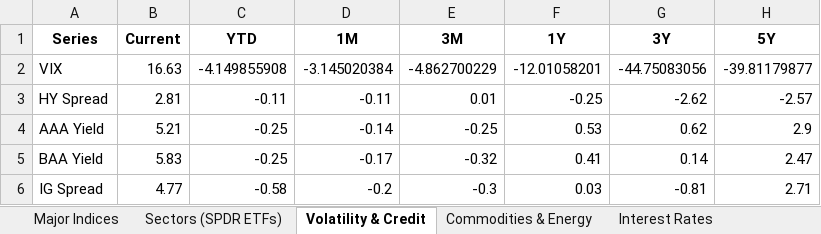
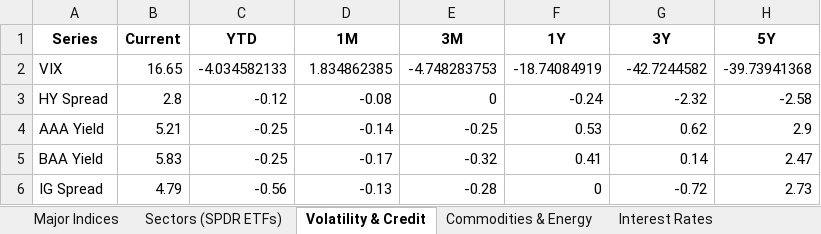
Before and after one commit to HughHancock/GMM, an Excel workbook: macro_tracker.xlsx, sheet Volatility & Credit, drawn as a sheet; values as stored, in another font and other column widths than the file's, no borders; the diff names each change by its address in the sheet, - before the commit and + after, or states it on an @@ line.

```diff
--- a/macro_tracker.xlsx (sheet Volatility & Credit)
+++ b/macro_tracker.xlsx (sheet Volatility & Credit)
-B2 (Current): 16.63
+B2 (Current): 16.65
-C2 (YTD): -4.149855908
+C2 (YTD): -4.034582133
-D2 (1M): -3.145020384
+D2 (1M): 1.834862385
-E2 (3M): -4.862700229
+E2 (3M): -4.748283753
-F2 (1Y): -12.01058201
+F2 (1Y): -18.74084919
-G2 (3Y): -44.75083056
+G2 (3Y): -42.7244582
-H2 (5Y): -39.81179877
+H2 (5Y): -39.73941368
-B3 (Current): 2.81
+B3 (Current): 2.8
-C3 (YTD): -0.11
+C3 (YTD): -0.12
-D3 (1M): -0.11
+D3 (1M): -0.08
-E3 (3M): 0.01
+E3 (3M): 0
-F3 (1Y): -0.25
+F3 (1Y): -0.24
-G3 (3Y): -2.62
+G3 (3Y): -2.32
-H3 (5Y): -2.57
+H3 (5Y): -2.58
-B6 (Current): 4.77
+B6 (Current): 4.79
-C6 (YTD): -0.58
+C6 (YTD): -0.56
-D6 (1M): -0.2
+D6 (1M): -0.13
-E6 (3M): -0.3
+E6 (3M): -0.28
-F6 (1Y): 0.03
+F6 (1Y): 0
-G6 (3Y): -0.81
+G6 (3Y): -0.72
-H6 (5Y): 2.71
+H6 (5Y): 2.73
```
Also changed, not shown: sheet FRED_VIXCLS, sheet FRED_BAMLC0A0CMEY, sheet FRED_BAMLH0A0HYM2, 3 other files.
